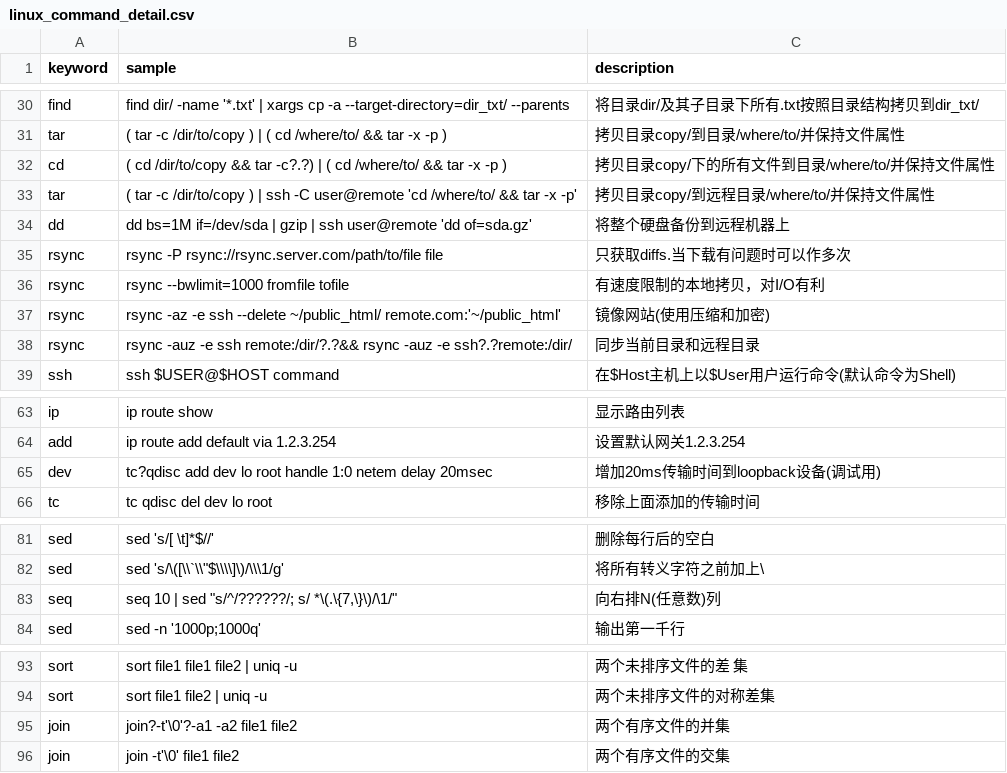
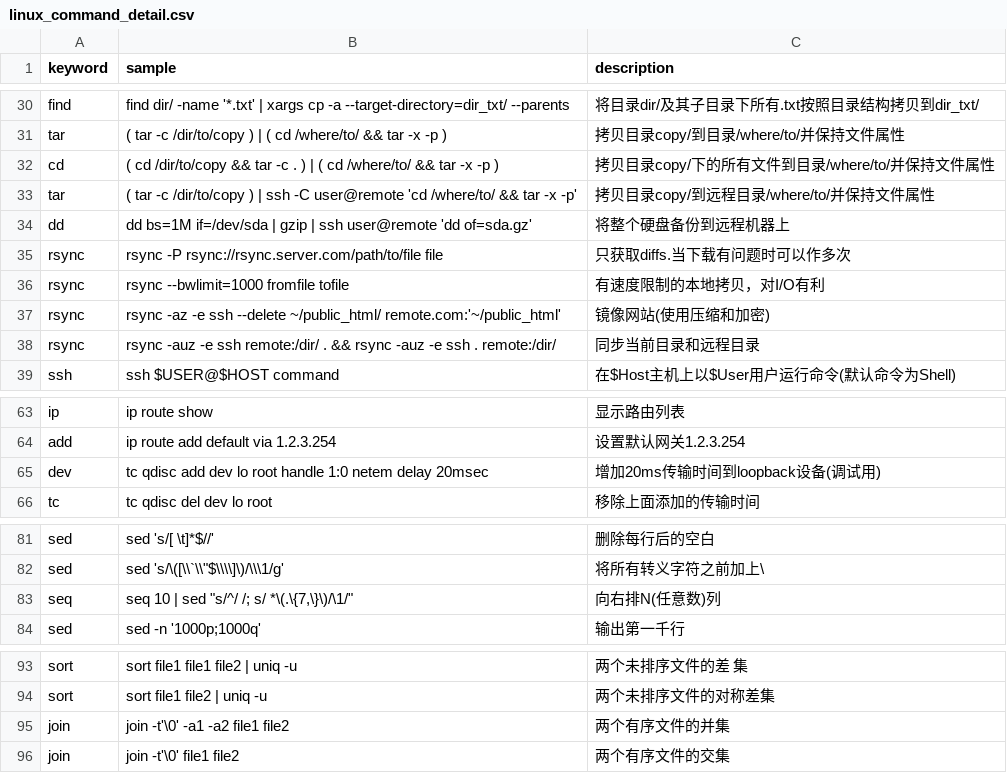
Before and after one commit to sssunsha/linux_command_helper, a CSV file: linux_command_detail.csv, drawn as a sheet; only a part is shown, gaps mark what is left out; the diff covers the shown part only.

Commit message:
fixing sample command resource bugs

```diff
--- a/linux_command_detail.csv
+++ b/linux_command_detail.csv
@@ -31,3 +31,3 @@ find,find dir/ -name '*.txt' | xargs cp -a --target-directory=dir_txt/ --parents
 tar,( tar -c /dir/to/copy ) | ( cd /where/to/ && tar -x -p ),拷贝目录copy/到目录/where/to/并保持文件属性
-cd,( cd /dir/to/copy && tar -c?.?) | ( cd /where/to/ && tar -x -p ),拷贝目录copy/下的所有文件到目录/where/to/并保持文件属性
+cd,( cd /dir/to/copy && tar -c . ) | ( cd /where/to/ && tar -x -p ),拷贝目录copy/下的所有文件到目录/where/to/并保持文件属性
 tar,( tar -c /dir/to/copy ) | ssh -C user@remote 'cd /where/to/ && tar -x -p',拷贝目录copy/到远程目录/where/to/并保持文件属性
@@ -37,3 +37,3 @@ rsync,rsync --bwlimit=1000 fromfile tofile,有速度限制的本地拷贝，对I
 rsync,rsync -az -e ssh --delete ~/public_html/ remote.com:'~/public_html',镜像网站(使用压缩和加密)
-rsync,rsync -auz -e ssh remote:/dir/?.?&& rsync -auz -e ssh?.?remote:/dir/,同步当前目录和远程目录
+rsync,rsync -auz -e ssh remote:/dir/ . && rsync -auz -e ssh . remote:/dir/,同步当前目录和远程目录
 ssh,ssh $USER@$HOST command,在$Host主机上以$User用户运行命令(默认命令为Shell)
@@ -64,3 +64,3 @@ ip,ip route show,显示路由列表
 add,ip route add default via 1.2.3.254,设置默认网关1.2.3.254
-dev,tc?qdisc add dev lo root handle 1:0 netem delay 20msec,增加20ms传输时间到loopback设备(调试用)
+dev,tc qdisc add dev lo root handle 1:0 netem delay 20msec,增加20ms传输时间到loopback设备(调试用)
 tc,tc qdisc del dev lo root,移除上面添加的传输时间
@@ -82,3 +82,3 @@ sed,sed 's/[ \t]*$//',删除每行后的空白
 sed,"sed 's/\([\\`\\""$\\\\]\)/\\\1/g'",将所有转义字符之前加上\
-seq,"seq 10 | sed ""s/^/??????/; s/ *\(.\{7,\}\)/\1/""",向右排N(任意数)列
+seq,"seq 10 | sed ""s/^/      /; s/ *\(.\{7,\}\)/\1/""",向右排N(任意数)列
 sed,sed -n '1000p;1000q',输出第一千行
@@ -94,3 +94,3 @@ sort,sort file1 file1 file2 | uniq -u,两个未排序文件的差 集
 sort,sort file1 file2 | uniq -u,两个未排序文件的对称差集
-join,join?-t'\0'?-a1 -a2 file1 file2,两个有序文件的并集
+join,join -t'\0' -a1 -a2 file1 file2,两个有序文件的并集
 join,join -t'\0' file1 file2,两个有序文件的交集
```
Also changed, not shown: 28 edited cells elsewhere in this file.
